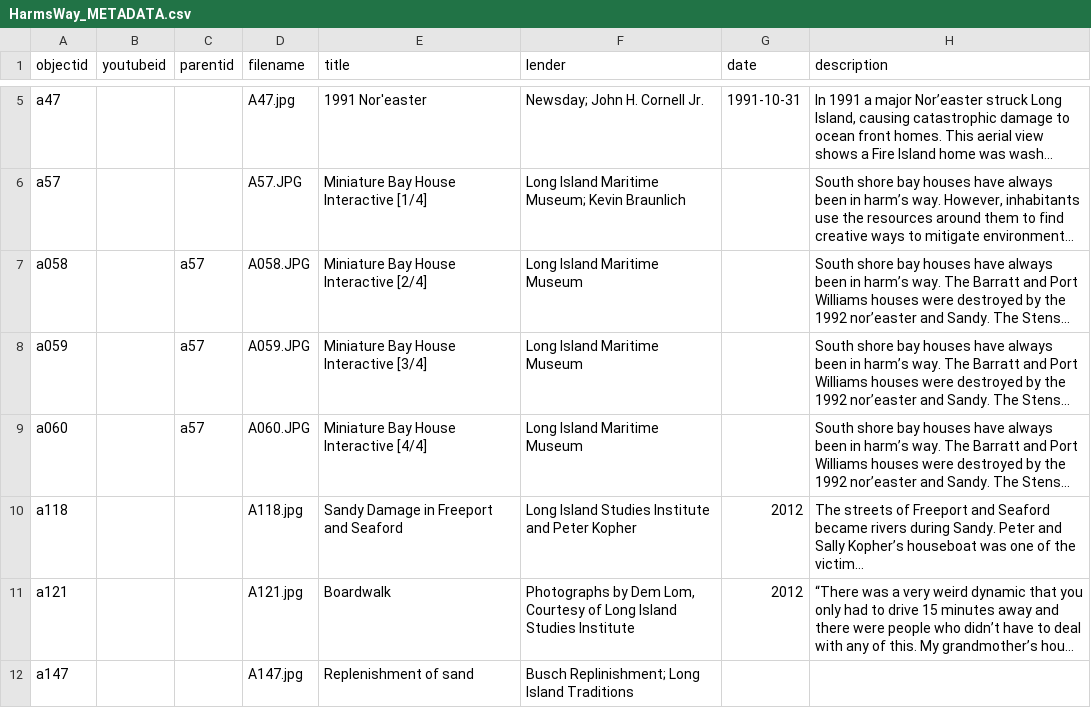
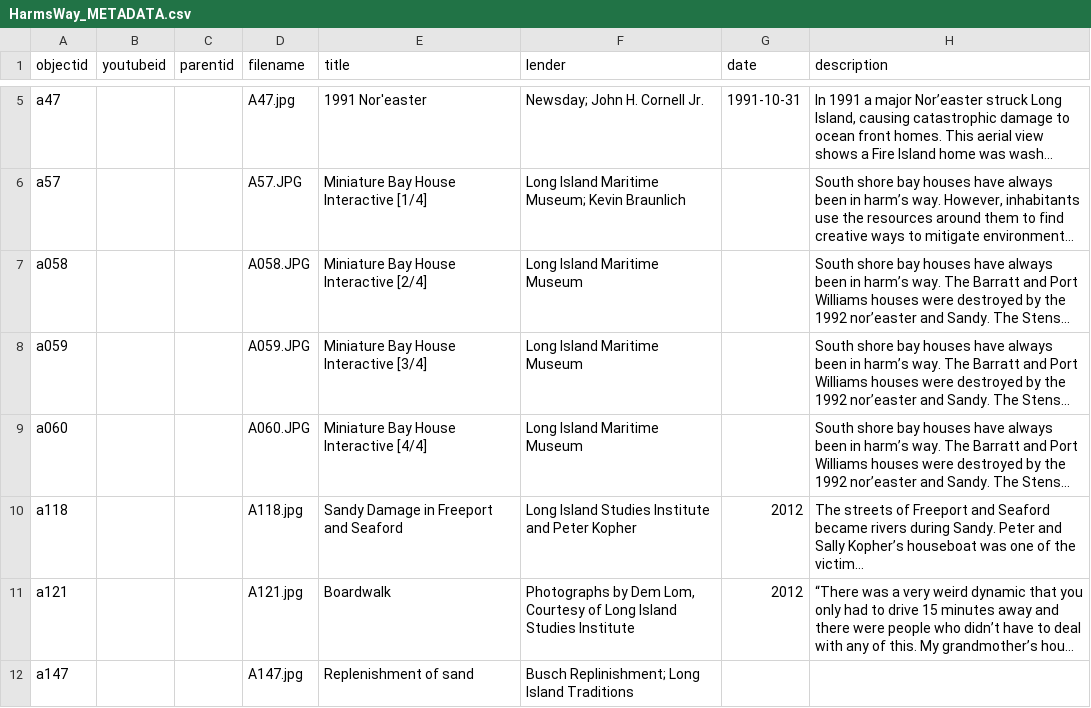
Before and after one commit to heidi-y/harmswayexhibit, a CSV file: _data/HarmsWay_METADATA.csv, drawn as a sheet; only a part is shown, gaps mark what is left out; long unchanged cells end in …; the diff names each change by its address in the sheet, - before the commit and + after, or states it on an @@ line.

Commit message:
Update HarmsWay_METADATA.csv

```diff
--- a/_data/HarmsWay_METADATA.csv
+++ b/_data/HarmsWay_METADATA.csv
-C7:C9 (parentid): a57
+C7:C9 (parentid): (empty)
```
